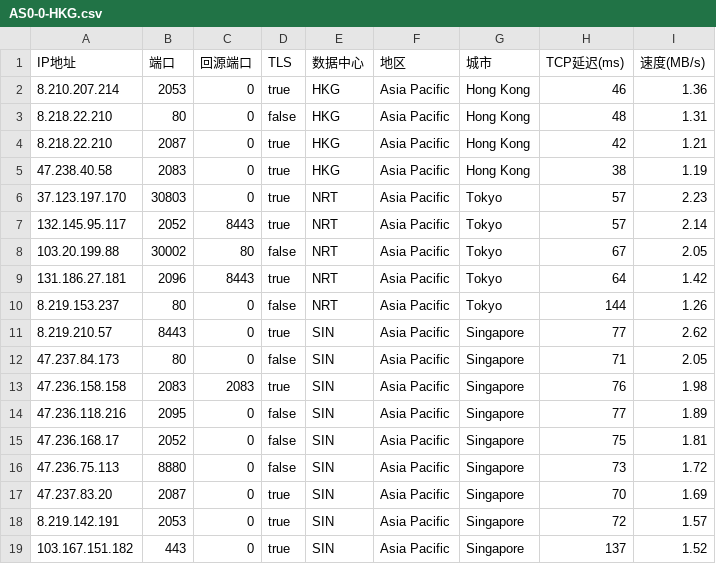
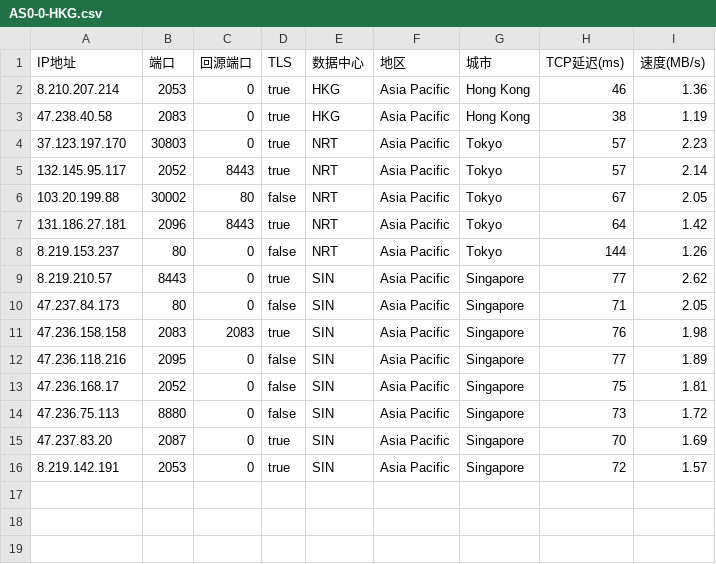
Before and after one commit to luya01/dyq, a CSV file: AS0-0-HKG.csv, drawn as a sheet; the diff names each change by its address in the sheet, - before the commit and + after, or states it on an @@ line.

Commit message:
Update AS0-0-HKG.csv

```diff
--- a/AS0-0-HKG.csv
+++ b/AS0-0-HKG.csv
-row 3: 8.218.22.210 | 80 | 0 | false | HKG | Asia Pacific | Hong Kong | 48 | 1.31
-row 4: 8.218.22.210 | 2087 | 0 | true | HKG | Asia Pacific | Hong Kong | 42 | 1.21
-row 19: 103.167.151.182 | 443 | 0 | true | SIN | Asia Pacific | Singapore | 137 | 1.52
```
